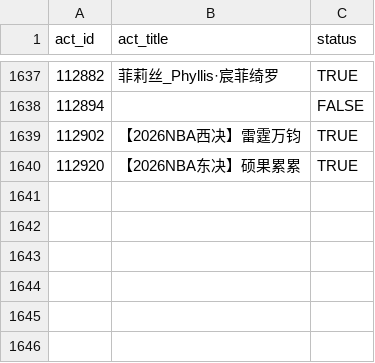
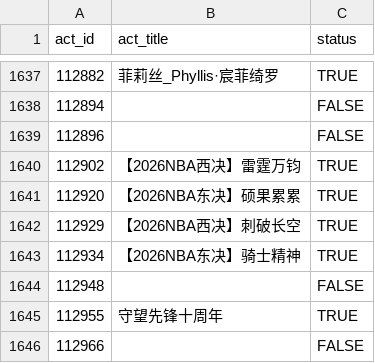
Before and after one commit to CaleyGoldue/bilibili-collections-archive, a CSV file: result_collect-act_id.csv, drawn as a sheet; only a part is shown, gaps mark what is left out.

Commit message:
Add files via upload

```diff
--- a/result_collect-act_id.csv
+++ b/result_collect-act_id.csv
@@ -1638,3 +1638,9 @@
 112894,,FALSE
+112896,,FALSE
 112902,【2026NBA西决】雷霆万钧,TRUE
 112920,【2026NBA东决】硕果累累,TRUE
+112929,【2026NBA西决】刺破长空,TRUE
+112934,【2026NBA东决】骑士精神,TRUE
+112948,,FALSE
+112955,守望先锋十周年,TRUE
+112966,,FALSE
```
